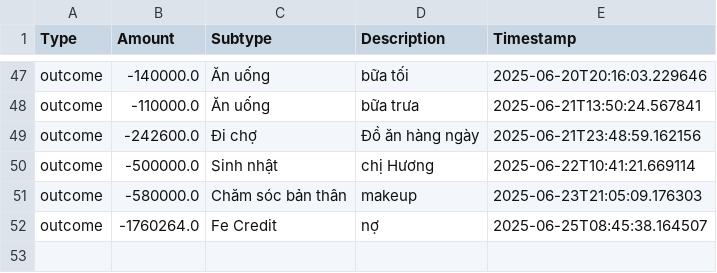
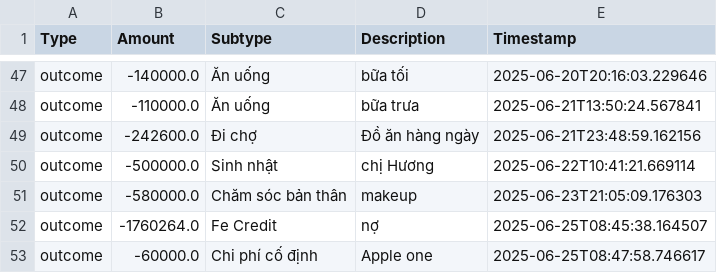
Before and after one commit to itsngocanh/budget-tracking, a CSV file: 03.my_data.csv, drawn as a sheet; only a part is shown, gaps mark what is left out; the diff names each change by its address in the sheet, - before the commit and + after, or states it on an @@ line.

Commit message:
Update 03.my_data.csv from expenses.json

```diff
--- a/03.my_data.csv
+++ b/03.my_data.csv
+row 53: outcome | -60000.0 | Chi phí cố định | Apple one | 2025-06-25T08:47:58.746617
```
